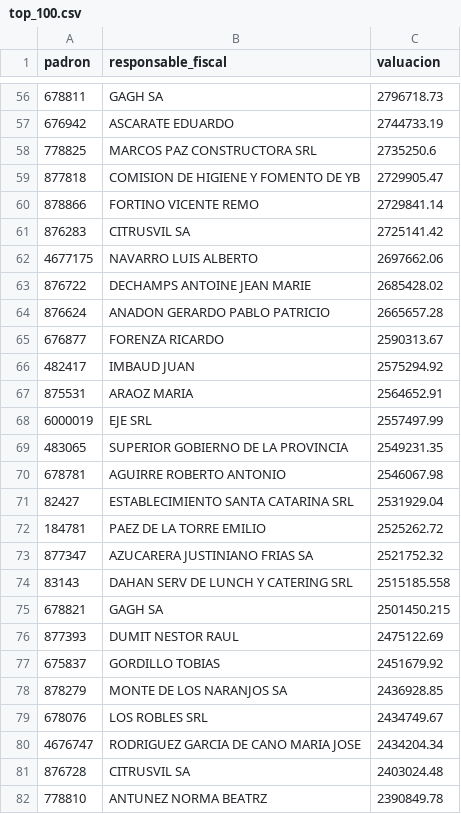
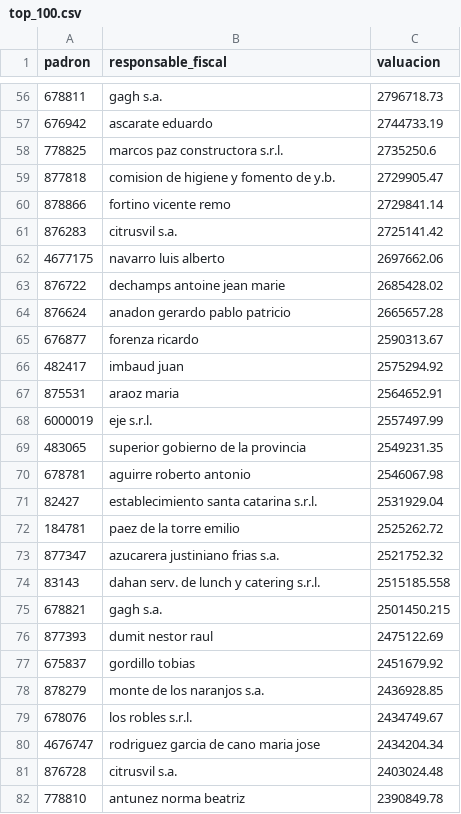
Before and after one commit to AlejandroDiBattista/digesto, a CSV file: top_100.csv, drawn as a sheet; only a part is shown, gaps mark what is left out; the diff covers the shown part only.

```diff
--- a/top_100.csv
+++ b/top_100.csv
@@ -56,27 +56,27 @@ padron;responsable_fiscal;valuacion
-678811;GAGH SA;2796718.73
-676942;ASCARATE EDUARDO;2744733.19
-778825;MARCOS PAZ CONSTRUCTORA SRL;2735250.6
-877818;COMISION DE HIGIENE Y FOMENTO DE YB;2729905.47
-878866;FORTINO VICENTE REMO;2729841.14
-876283;CITRUSVIL SA;2725141.42
-4677175;NAVARRO LUIS ALBERTO;2697662.06
-876722;DECHAMPS ANTOINE JEAN MARIE;2685428.02
-876624;ANADON GERARDO PABLO PATRICIO;2665657.28
-676877;FORENZA RICARDO;2590313.67
-482417;IMBAUD JUAN;2575294.92
-875531;ARAOZ MARIA;2564652.91
-6000019;EJE SRL;2557497.99
-483065;SUPERIOR GOBIERNO DE LA PROVINCIA;2549231.35
-678781;AGUIRRE ROBERTO ANTONIO;2546067.98
-82427;ESTABLECIMIENTO SANTA CATARINA SRL;2531929.04
-184781;PAEZ DE LA TORRE EMILIO;2525262.72
-877347;AZUCARERA JUSTINIANO FRIAS SA;2521752.32
-83143;DAHAN SERV DE LUNCH Y CATERING SRL;2515185.558
-678821;GAGH SA;2501450.215
-877393;DUMIT NESTOR RAUL;2475122.69
-675837;GORDILLO TOBIAS;2451679.92
-878279;MONTE DE LOS NARANJOS SA;2436928.85
-678076;LOS ROBLES SRL;2434749.67
-4676747;RODRIGUEZ GARCIA DE CANO MARIA JOSE;2434204.34
-876728;CITRUSVIL SA;2403024.48
-778810;ANTUNEZ NORMA BEATRZ;2390849.78
+678811;gagh s.a.;2796718.73
+676942;ascarate eduardo;2744733.19
+778825;marcos paz constructora s.r.l.;2735250.6
+877818;comision de higiene y fomento de y.b.;2729905.47
+878866;fortino vicente remo;2729841.14
+876283;citrusvil s.a.;2725141.42
+4677175;navarro luis alberto;2697662.06
+876722;dechamps antoine jean marie;2685428.02
+876624;anadon gerardo pablo patricio;2665657.28
+676877;forenza ricardo;2590313.67
+482417;imbaud juan;2575294.92
+875531;araoz maria;2564652.91
+6000019;eje s.r.l.;2557497.99
+483065;superior gobierno de la provincia;2549231.35
+678781;aguirre roberto antonio;2546067.98
+82427;establecimiento santa catarina s.r.l.;2531929.04
+184781;paez de la torre emilio;2525262.72
+877347;azucarera justiniano frias s.a.;2521752.32
+83143;dahan serv. de lunch y catering s.r.l.;2515185.558
+678821;gagh s.a.;2501450.215
+877393;dumit nestor raul;2475122.69
+675837;gordillo tobias;2451679.92
+878279;monte de los naranjos s.a.;2436928.85
+678076;los robles s.r.l.;2434749.67
+4676747;rodriguez garcia de cano maria jose;2434204.34
+876728;citrusvil s.a.;2403024.48
+778810;antunez norma beatriz;2390849.78
```
Also changed, not shown: 73 edited cells elsewhere in this file, 32 other files.
